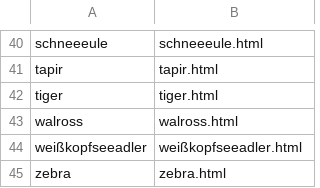
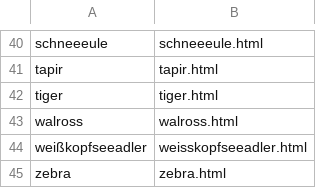
Before and after one commit to ultraluminar/WebDev-2023w, a CSV file: lexikon/links.csv, drawn as a sheet; only a part is shown, gaps mark what is left out.

Commit message:
Fix spelling of "weißkopfseeadler" in links.csv

```diff
--- a/lexikon/links.csv
+++ b/lexikon/links.csv
@@ -43,3 +43,3 @@ tiger, tiger.html
 walross, walross.html
-weißkopfseeadler, weißkopfseeadler.html
+weißkopfseeadler, weisskopfseeadler.html
 zebra, zebra.html
```
